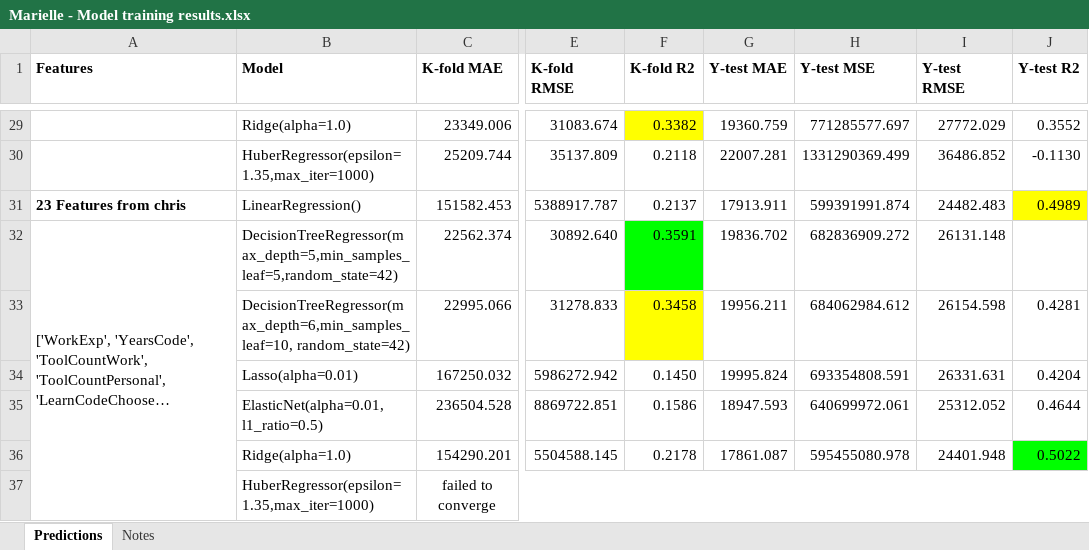
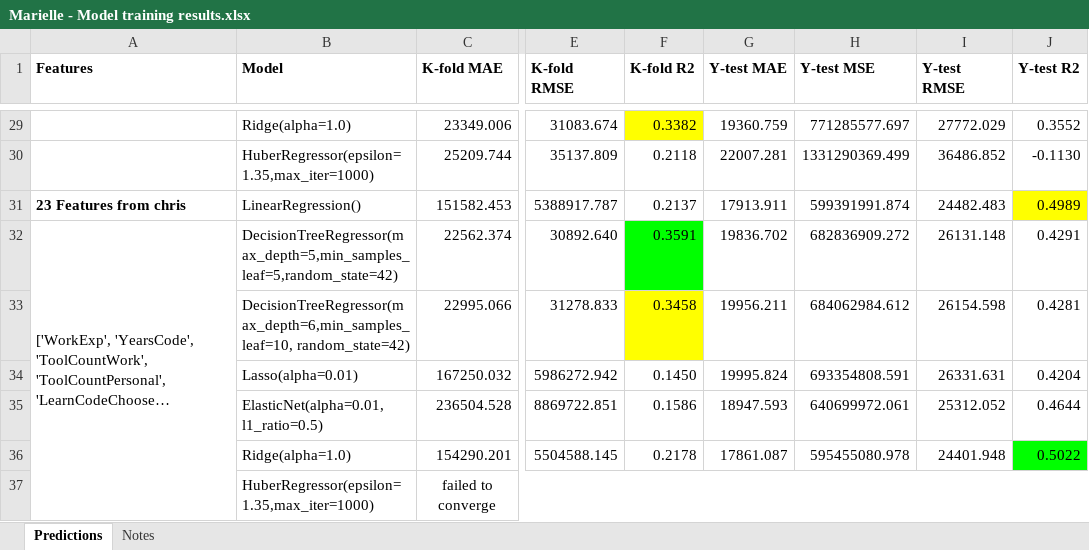
Before and after one commit to STetiana/stackoverflow_buddies, an Excel workbook: Marielle - Model training results.xlsx, sheet Predictions, drawn as a sheet; only a part is shown, gaps mark what is left out; long unchanged cells end in …; values as stored, in another font and other column widths than the file's, no borders; charts and pictures not drawn; the diff names each change by its address in the sheet, - before the commit and + after, or states it on an @@ line.

Commit message:
updating training sheet

```diff
--- a/Marielle - Model training results.xlsx (sheet Predictions)
+++ b/Marielle - Model training results.xlsx (sheet Predictions)
-J32 (Y-test R2): (empty)
+J32 (Y-test R2): 0.4291
```
